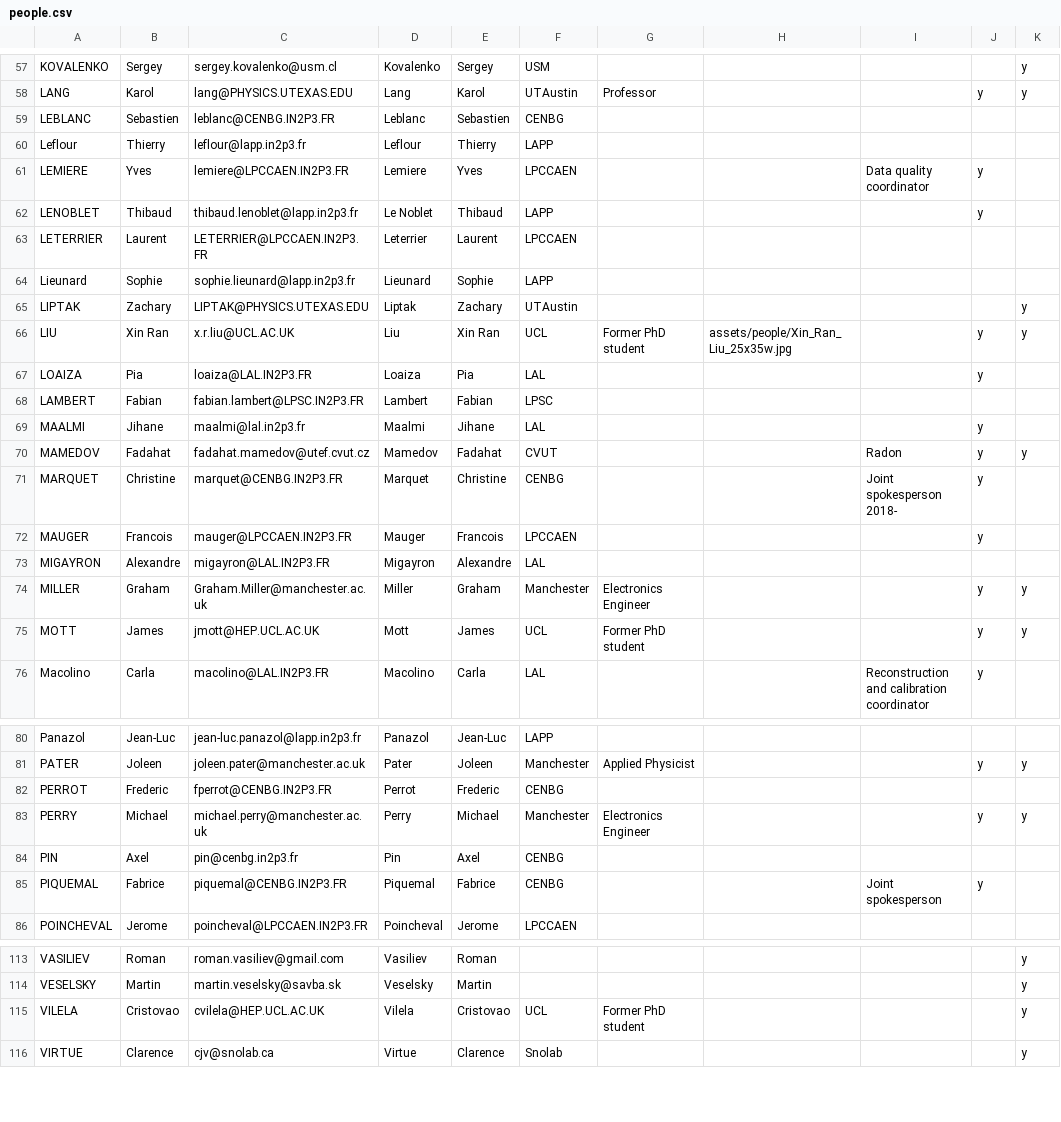
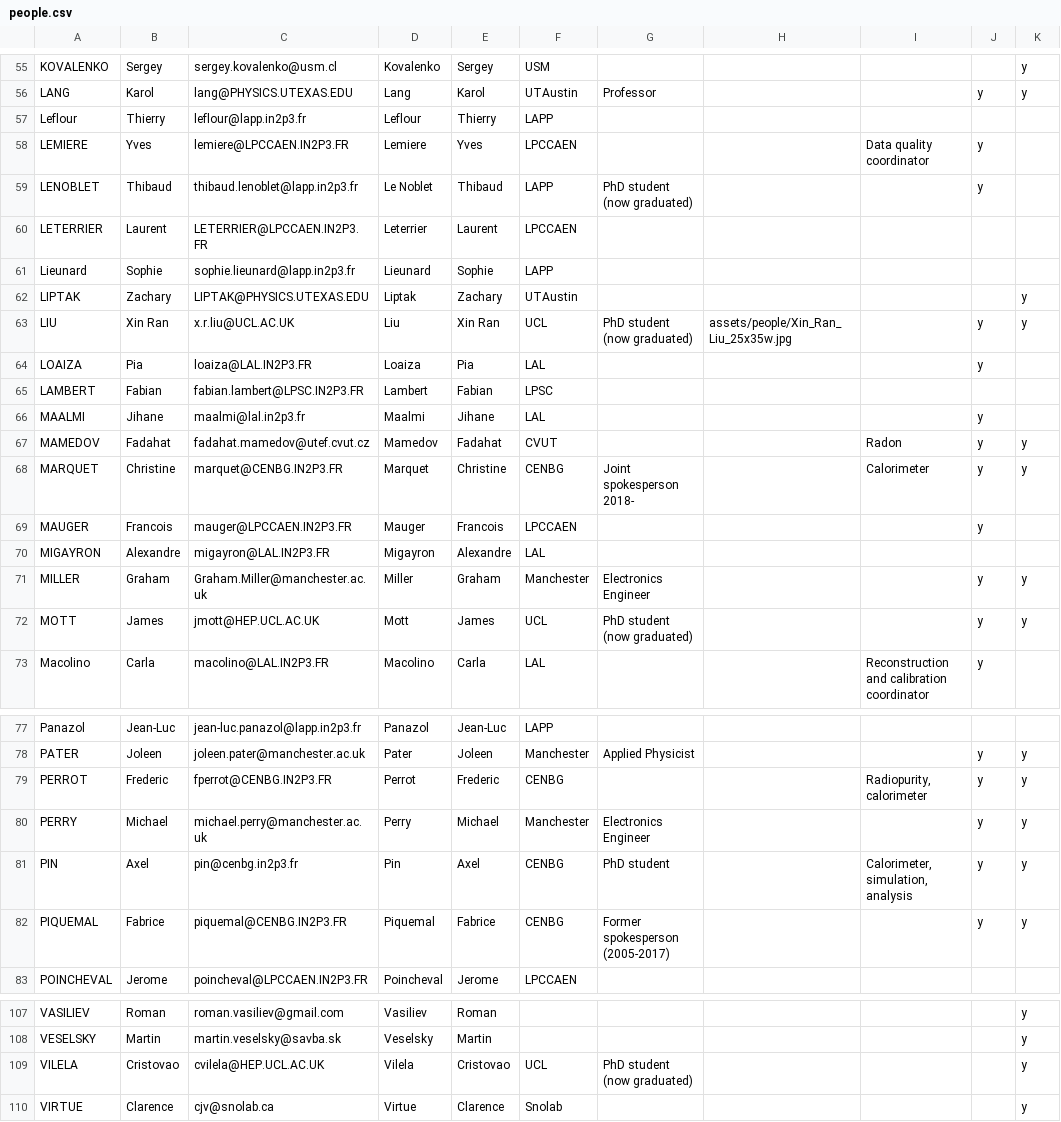
Before and after one commit to cherylepatrick/SuperNEMO-DBD.github.io, a CSV file: _data/people.csv, drawn as a sheet; only a part is shown, gaps mark what is left out; the diff covers the shown part only.

Commit message:
CENBG and some other small changes

```diff
--- a/_data/people.csv
+++ b/_data/people.csv
@@ -58,6 +56,5 @@ KOVALENKO,Sergey,sergey.kovalenko@usm.cl,Kovalenko,Sergey,USM,,,,,y
 LANG,Karol,lang@PHYSICS.UTEXAS.EDU,Lang,Karol,UTAustin,Professor,,,y,y
-LEBLANC,Sebastien,leblanc@CENBG.IN2P3.FR,Leblanc,Sebastien,CENBG,,,,,
 Leflour,Thierry,leflour@lapp.in2p3.fr,Leflour,Thierry,LAPP,,,,,
 LEMIERE,Yves,lemiere@LPCCAEN.IN2P3.FR,Lemiere,Yves,LPCCAEN,,,Data quality coordinator,y,
-LENOBLET,Thibaud,thibaud.lenoblet@lapp.in2p3.fr,Le Noblet,Thibaud,LAPP,,,,y,
+LENOBLET,Thibaud,thibaud.lenoblet@lapp.in2p3.fr,Le Noblet,Thibaud,LAPP,PhD student (now graduated),,,y,
 LETERRIER,Laurent,LETERRIER@LPCCAEN.IN2P3.FR,Leterrier,Laurent,LPCCAEN,,,,,
@@ -65,3 +62,3 @@ Lieunard,Sophie,sophie.lieunard@lapp.in2p3.fr,Lieunard,Sophie,LAPP,,,,,
 LIPTAK,Zachary,LIPTAK@PHYSICS.UTEXAS.EDU,Liptak,Zachary,UTAustin,,,,,y
-LIU,Xin Ran,x.r.liu@UCL.AC.UK,Liu,Xin Ran,UCL,Former PhD student,assets/people/Xin_Ran_Liu_25x35w.jpg,,y,y
+LIU,Xin Ran,x.r.liu@UCL.AC.UK,Liu,Xin Ran,UCL,PhD student (now graduated),assets/people/Xin_Ran_Liu_25x35w.jpg,,y,y
 LOAIZA,Pia,loaiza@LAL.IN2P3.FR,Loaiza,Pia,LAL,,,,y,
@@ -70,3 +67,3 @@ MAALMI,Jihane,maalmi@lal.in2p3.fr,Maalmi,Jihane,LAL,,,,y,
 MAMEDOV,Fadahat,fadahat.mamedov@utef.cvut.cz,Mamedov,Fadahat,CVUT,,,Radon,y,y
-MARQUET,Christine,marquet@CENBG.IN2P3.FR,Marquet,Christine,CENBG,,,Joint spokesperson 2018-,y,
+MARQUET,Christine,marquet@CENBG.IN2P3.FR,Marquet,Christine,CENBG,Joint spokesperson 2018-,,Calorimeter,y,y
 MAUGER,Francois,mauger@LPCCAEN.IN2P3.FR,Mauger,Francois,LPCCAEN,,,,y,
@@ -74,3 +71,3 @@ MIGAYRON,Alexandre,migayron@LAL.IN2P3.FR,Migayron,Alexandre,LAL,,,,,
 MILLER,Graham,Graham.Miller@manchester.ac.uk,Miller,Graham,Manchester,Electronics Engineer,,,y,y
-MOTT,James,jmott@HEP.UCL.AC.UK,Mott,James,UCL,Former PhD student,,,y,y
+MOTT,James,jmott@HEP.UCL.AC.UK,Mott,James,UCL,PhD student (now graduated),,,y,y
 Macolino,Carla,macolino@LAL.IN2P3.FR,Macolino,Carla,LAL,,,Reconstruction and calibration coordinator,y,
@@ -81,6 +78,6 @@ Panazol,Jean-Luc,jean-luc.panazol@lapp.in2p3.fr,Panazol,Jean-Luc,LAPP,,,,,
 PATER,Joleen,joleen.pater@manchester.ac.uk,Pater,Joleen,Manchester,Applied Physicist,,,y,y
-PERROT,Frederic,fperrot@CENBG.IN2P3.FR,Perrot,Frederic,CENBG,,,,,
+PERROT,Frederic,fperrot@CENBG.IN2P3.FR,Perrot,Frederic,CENBG,,,"Radiopurity, calorimeter",y,y
 PERRY,Michael,michael.perry@manchester.ac.uk,Perry,Michael,Manchester,Electronics Engineer,,,y,y
-PIN,Axel,pin@cenbg.in2p3.fr,Pin,Axel,CENBG,,,,,
-PIQUEMAL,Fabrice,piquemal@CENBG.IN2P3.FR,Piquemal,Fabrice,CENBG,,,Joint spokesperson,y,
+PIN,Axel,pin@cenbg.in2p3.fr,Pin,Axel,CENBG,PhD student,,"Calorimeter, simulation, analysis",y,y
+PIQUEMAL,Fabrice,piquemal@CENBG.IN2P3.FR,Piquemal,Fabrice,CENBG,Former spokesperson (2005-2017),,,y,y
 POINCHEVAL,Jerome,poincheval@LPCCAEN.IN2P3.FR,Poincheval,Jerome,LPCCAEN,,,,,
@@ -114,3 +108,3 @@ VASILIEV,Roman,roman.vasiliev@gmail.com,Vasiliev,Roman,,,,,,y
 VESELSKY,Martin,martin.veselsky@savba.sk,Veselsky,Martin,,,,,,y
-VILELA,Cristovao,cvilela@HEP.UCL.AC.UK,Vilela,Cristovao,UCL,Former PhD student,,,,y
+VILELA,Cristovao,cvilela@HEP.UCL.AC.UK,Vilela,Cristovao,UCL,PhD student (now graduated),,,,y
 VIRTUE,Clarence,cjv@snolab.ca,Virtue,Clarence,Snolab,,,,,y
```
Also changed, not shown: 4 added rows, 6 removed rows and 19 edited cells elsewhere in this file.
